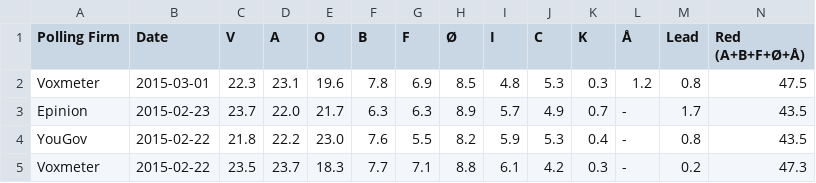
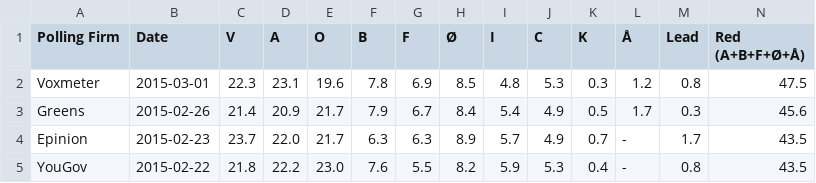
Before and after one commit to ndarville/danish-polls, a CSV file: all-polls.csv, drawn as a sheet; only a part is shown; the shorter side is filled out with more unchanged rows; rows hold the shown columns only; the diff names each change by its address in the sheet, - before the commit and + after, or states it on an @@ line.

Commit message:
New Greens poll

```diff
--- a/all-polls.csv
+++ b/all-polls.csv
+row 3: Greens | 2015-02-26 | 21.4 | 20.9 | 21.7 | 7.9 | 6.7 | 8.4 | 5.4 | 4.9 | 0.5 | 1.7 | 0.3 | 45.6
```
Also changed, not shown: data.csv.
